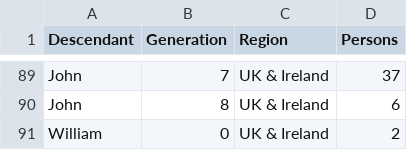
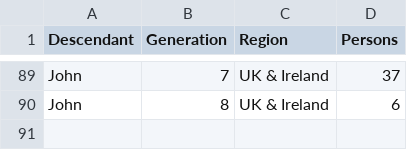
Before and after one commit to spuddybike/oharas-in-india, a CSV file: analysis/bmd-data/all-births.csv, drawn as a sheet; only a part is shown, gaps mark what is left out.

```diff
--- a/analysis/bmd-data/all-births.csv
+++ b/analysis/bmd-data/all-births.csv
@@ -90,2 +90 @@ John,7,UK & Ireland,37
 John,8,UK & Ireland,6
-William,0,UK & Ireland,2
```
Also changed, not shown: analysis/bmd-data/ageofdeath-sex.csv, analysis/bmd-data/death-range.csv, 20 other files.
